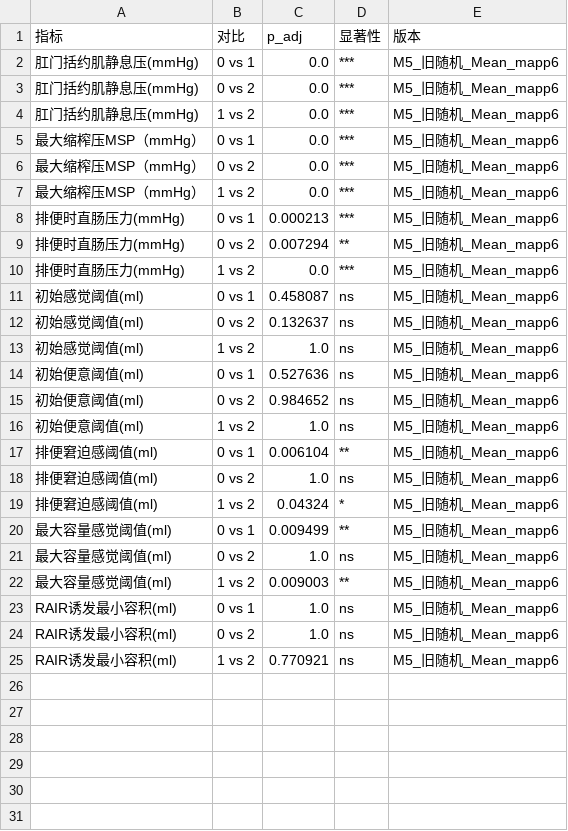
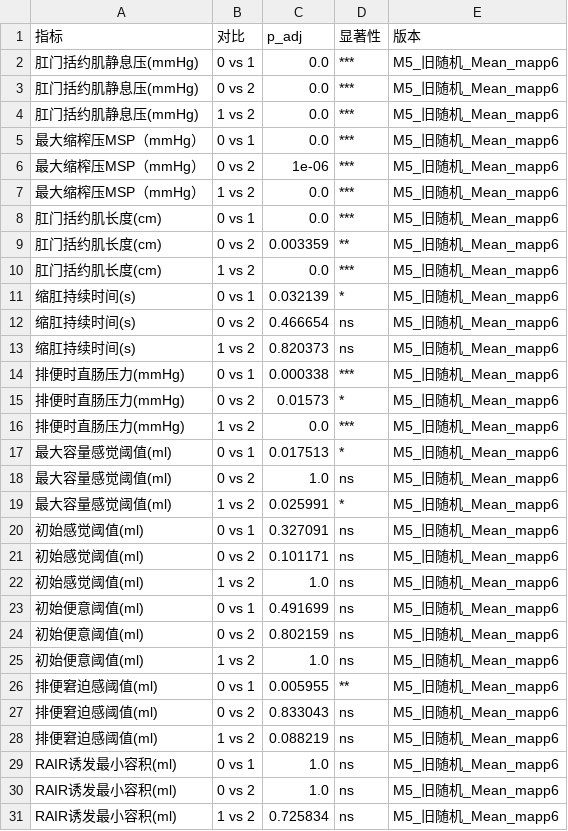
Before and after one commit to tydot/phenotyping_system, a CSV file: processed/M5/stats/M5_旧随机_Mean_mapp6_dunn.csv, drawn as a sheet.

```diff
--- a/processed/M5/stats/M5_旧随机_Mean_mapp6_dunn.csv
+++ b/processed/M5/stats/M5_旧随机_Mean_mapp6_dunn.csv
@@ -5,21 +5,27 @@
 最大缩榨压MSP（mmHg）,0 vs 1,0.0,***,M5_旧随机_Mean_mapp6
-最大缩榨压MSP（mmHg）,0 vs 2,0.0,***,M5_旧随机_Mean_mapp6
+最大缩榨压MSP（mmHg）,0 vs 2,1e-06,***,M5_旧随机_Mean_mapp6
 最大缩榨压MSP（mmHg）,1 vs 2,0.0,***,M5_旧随机_Mean_mapp6
-排便时直肠压力(mmHg),0 vs 1,0.000213,***,M5_旧随机_Mean_mapp6
-排便时直肠压力(mmHg),0 vs 2,0.007294,**,M5_旧随机_Mean_mapp6
+肛门括约肌长度(cm),0 vs 1,0.0,***,M5_旧随机_Mean_mapp6
+肛门括约肌长度(cm),0 vs 2,0.003359,**,M5_旧随机_Mean_mapp6
+肛门括约肌长度(cm),1 vs 2,0.0,***,M5_旧随机_Mean_mapp6
+缩肛持续时间(s),0 vs 1,0.032139,*,M5_旧随机_Mean_mapp6
+缩肛持续时间(s),0 vs 2,0.466654,ns,M5_旧随机_Mean_mapp6
+缩肛持续时间(s),1 vs 2,0.820373,ns,M5_旧随机_Mean_mapp6
+排便时直肠压力(mmHg),0 vs 1,0.000338,***,M5_旧随机_Mean_mapp6
+排便时直肠压力(mmHg),0 vs 2,0.01573,*,M5_旧随机_Mean_mapp6
 排便时直肠压力(mmHg),1 vs 2,0.0,***,M5_旧随机_Mean_mapp6
-初始感觉阈值(ml),0 vs 1,0.458087,ns,M5_旧随机_Mean_mapp6
-初始感觉阈值(ml),0 vs 2,0.132637,ns,M5_旧随机_Mean_mapp6
+最大容量感觉阈值(ml),0 vs 1,0.017513,*,M5_旧随机_Mean_mapp6
+最大容量感觉阈值(ml),0 vs 2,1.0,ns,M5_旧随机_Mean_mapp6
+最大容量感觉阈值(ml),1 vs 2,0.025991,*,M5_旧随机_Mean_mapp6
+初始感觉阈值(ml),0 vs 1,0.327091,ns,M5_旧随机_Mean_mapp6
+初始感觉阈值(ml),0 vs 2,0.101171,ns,M5_旧随机_Mean_mapp6
 初始感觉阈值(ml),1 vs 2,1.0,ns,M5_旧随机_Mean_mapp6
-初始便意阈值(ml),0 vs 1,0.527636,ns,M5_旧随机_Mean_mapp6
-初始便意阈值(ml),0 vs 2,0.984652,ns,M5_旧随机_Mean_mapp6
+初始便意阈值(ml),0 vs 1,0.491699,ns,M5_旧随机_Mean_mapp6
+初始便意阈值(ml),0 vs 2,0.802159,ns,M5_旧随机_Mean_mapp6
 初始便意阈值(ml),1 vs 2,1.0,ns,M5_旧随机_Mean_mapp6
-排便窘迫感阈值(ml),0 vs 1,0.006104,**,M5_旧随机_Mean_mapp6
-排便窘迫感阈值(ml),0 vs 2,1.0,ns,M5_旧随机_Mean_mapp6
-排便窘迫感阈值(ml),1 vs 2,0.04324,*,M5_旧随机_Mean_mapp6
-最大容量感觉阈值(ml),0 vs 1,0.009499,**,M5_旧随机_Mean_mapp6
-最大容量感觉阈值(ml),0 vs 2,1.0,ns,M5_旧随机_Mean_mapp6
-最大容量感觉阈值(ml),1 vs 2,0.009003,**,M5_旧随机_Mean_mapp6
+排便窘迫感阈值(ml),0 vs 1,0.005955,**,M5_旧随机_Mean_mapp6
+排便窘迫感阈值(ml),0 vs 2,0.833043,ns,M5_旧随机_Mean_mapp6
+排便窘迫感阈值(ml),1 vs 2,0.088219,ns,M5_旧随机_Mean_mapp6
 RAIR诱发最小容积(ml),0 vs 1,1.0,ns,M5_旧随机_Mean_mapp6
 RAIR诱发最小容积(ml),0 vs 2,1.0,ns,M5_旧随机_Mean_mapp6
-RAIR诱发最小容积(ml),1 vs 2,0.770921,ns,M5_旧随机_Mean_mapp6
+RAIR诱发最小容积(ml),1 vs 2,0.725834,ns,M5_旧随机_Mean_mapp6
```
Also changed, not shown: processed/M1/stats/M1_新公平_Attn_topk4_dunn.csv, processed/M1/stats/M1_新公平_Attn_topk4_kruskal.csv, 8 other files.
